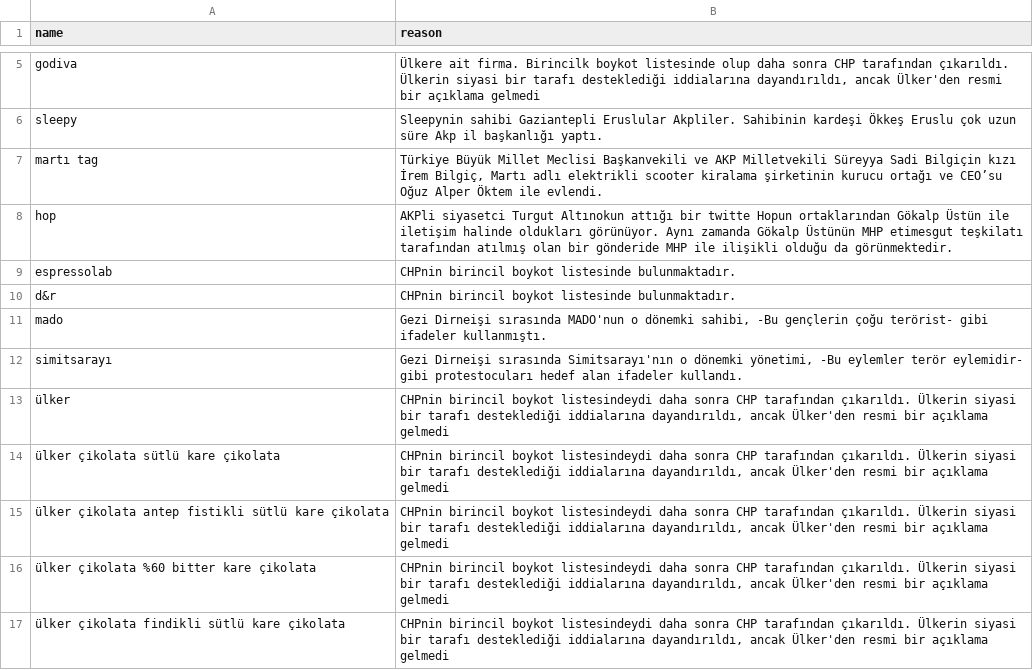
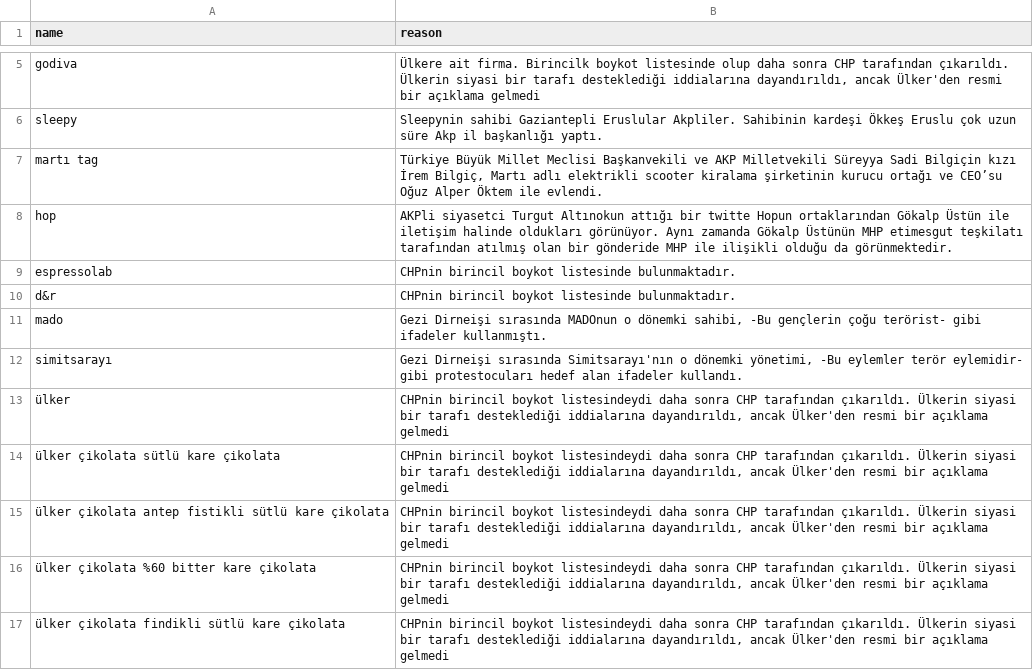
Before and after one commit to brk4lp/boykot_akp_bot, a CSV file: boykot_listesi.csv, drawn as a sheet; only a part is shown, gaps mark what is left out.

Commit message:
Update boykot_listesi.csv

```diff
--- a/boykot_listesi.csv
+++ b/boykot_listesi.csv
@@ -10,3 +10,3 @@ espressolab, "CHPnin birincil boykot listesinde bulunmaktadır."
 d&r, "CHPnin birincil boykot listesinde bulunmaktadır."
-mado, "Gezi Dirneişi sırasında MADO'nun o dönemki sahibi, -Bu gençlerin çoğu terörist- gibi ifadeler kullanmıştı."
+mado, "Gezi Dirneişi sırasında MADOnun o dönemki sahibi, -Bu gençlerin çoğu terörist- gibi ifadeler kullanmıştı."
 simitsarayı, "Gezi Dirneişi sırasında Simitsarayı'nın o dönemki yönetimi, -Bu eylemler terör eylemidir- gibi protestocuları hedef alan ifadeler kullandı."
```
